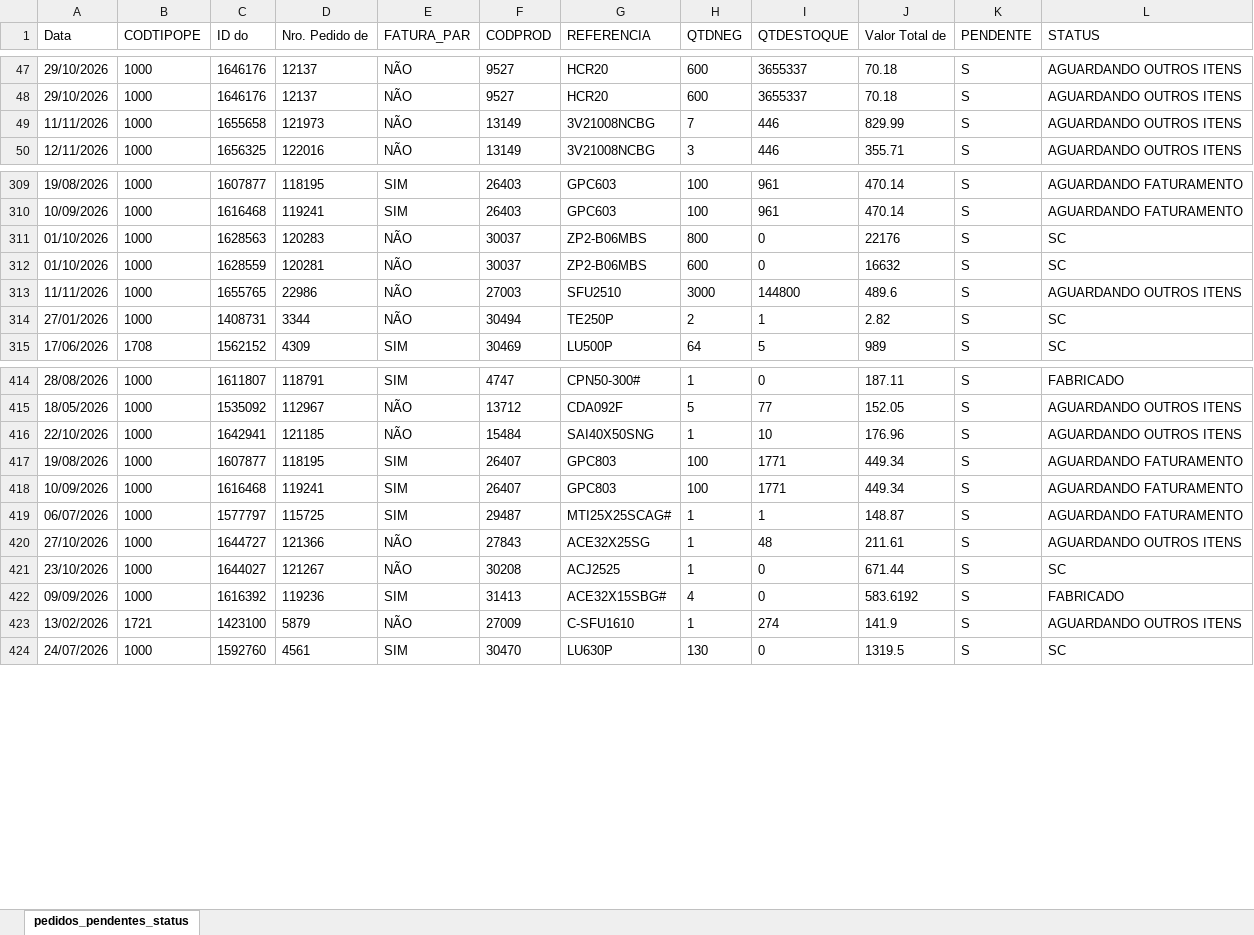
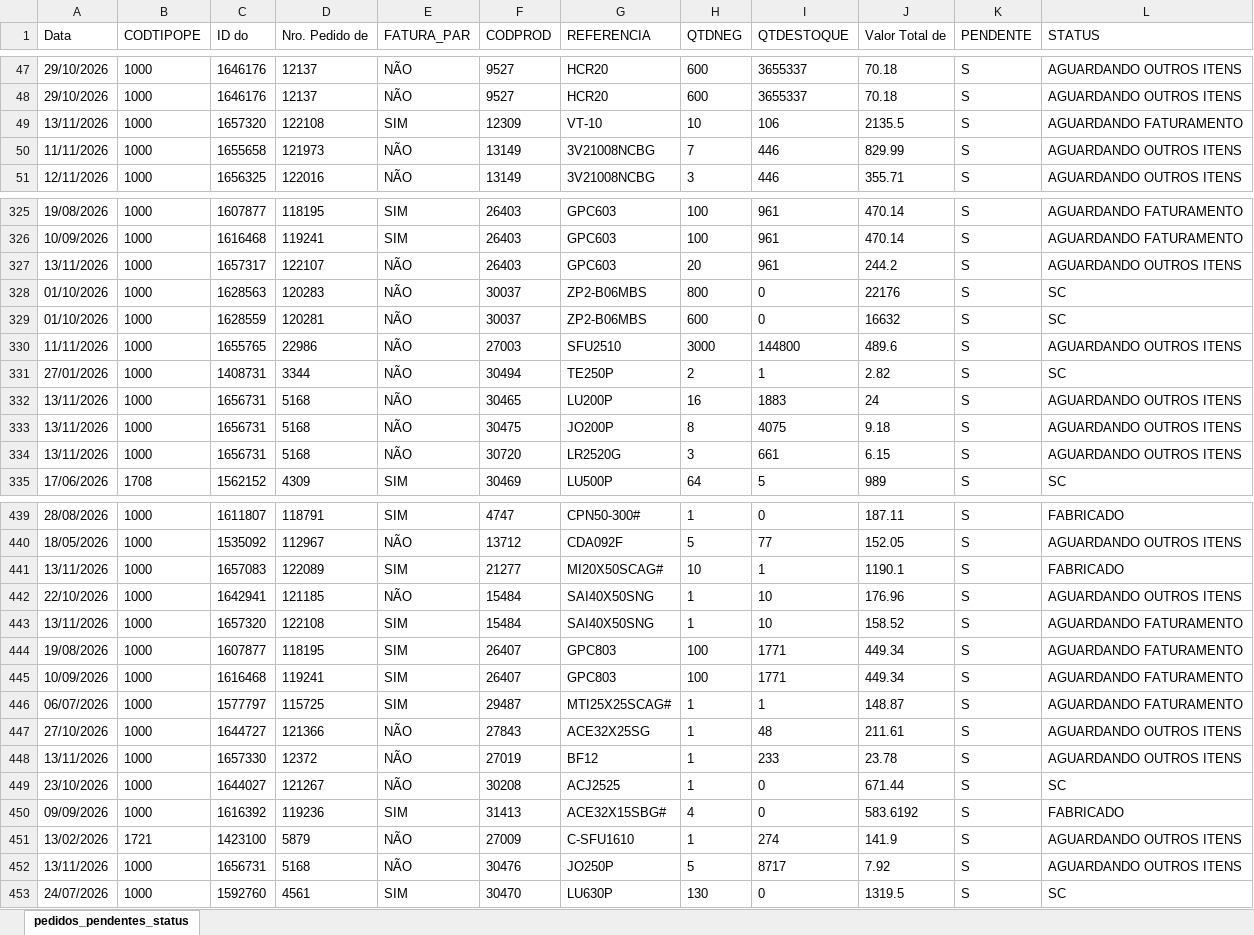
Before and after one commit to ghpcimp-wq/itens-pendentes, an Excel workbook: data/PEDIDOS_PENDENTES.xlsx, sheet pedidos_pendentes_status, drawn as a sheet; only a part is shown, gaps mark what is left out; values as stored, in another font and other column widths than the file's, no borders; charts and pictures not drawn; the diff covers the shown part only; the diff names each change by its address in the sheet, - before the commit and + after, or states it on an @@ line.

Commit message:
Atualiza pedidos pendentes 14/11/2026 22:01

```diff
--- a/data/PEDIDOS_PENDENTES.xlsx (sheet pedidos_pendentes_status)
+++ b/data/PEDIDOS_PENDENTES.xlsx (sheet pedidos_pendentes_status)
+row 49: 13/11/2026 | 1000 | 1657320 | 122108 | SIM | 12309 | VT-10 | 10 | 106 | 2135.5 | S | AGUARDANDO FATURAMENTO
+row 327: 13/11/2026 | 1000 | 1657317 | 122107 | NÃO | 26403 | GPC603 | 20 | 961 | 244.2 | S | AGUARDANDO OUTROS ITENS
+row 332: 13/11/2026 | 1000 | 1656731 | 5168 | NÃO | 30465 | LU200P | 16 | 1883 | 24 | S | AGUARDANDO OUTROS ITENS
+row 333: 13/11/2026 | 1000 | 1656731 | 5168 | NÃO | 30475 | JO200P | 8 | 4075 | 9.18 | S | AGUARDANDO OUTROS ITENS
+row 334: 13/11/2026 | 1000 | 1656731 | 5168 | NÃO | 30720 | LR2520G | 3 | 661 | 6.15 | S | AGUARDANDO OUTROS ITENS
+row 441: 13/11/2026 | 1000 | 1657083 | 122089 | SIM | 21277 | MI20X50SCAG# | 10 | 1 | 1190.1 | S | FABRICADO
+row 443: 13/11/2026 | 1000 | 1657320 | 122108 | SIM | 15484 | SAI40X50SNG | 1 | 10 | 158.52 | S | AGUARDANDO FATURAMENTO
+row 448: 13/11/2026 | 1000 | 1657330 | 12372 | NÃO | 27019 | BF12 | 1 | 233 | 23.78 | S | AGUARDANDO OUTROS ITENS
+row 452: 13/11/2026 | 1000 | 1656731 | 5168 | NÃO | 30476 | JO250P | 5 | 8717 | 7.92 | S | AGUARDANDO OUTROS ITENS
```
Also changed, not shown: 64 added rows elsewhere in this sheet.
